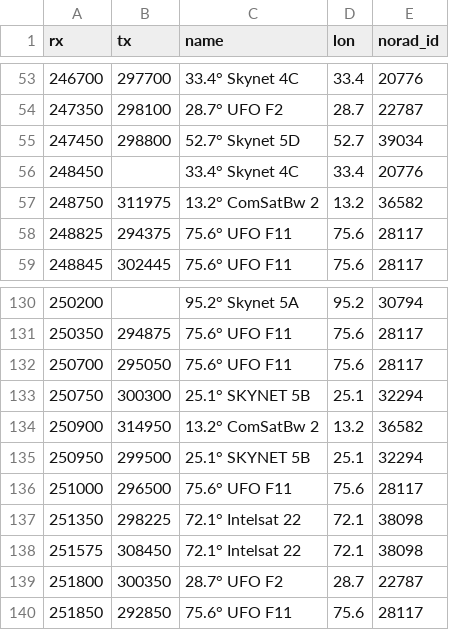
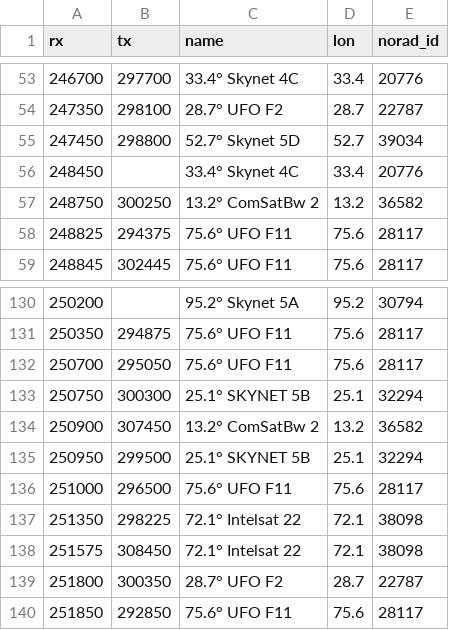
Before and after one commit to aleksfox/satcom-data, a CSV file: database.csv, drawn as a sheet; only a part is shown, gaps mark what is left out.

Commit message:
Update database.csv

```diff
--- a/database.csv
+++ b/database.csv
@@ -56,3 +56,3 @@ rx;tx;name;lon;norad_id
 248450;;33.4° Skynet 4C;33.4;20776
-248750;311975;13.2° ComSatBw 2;13.2;36582
+248750;300250;13.2° ComSatBw 2;13.2;36582
 248825;294375;75.6° UFO F11;75.6;28117
@@ -133,3 +133,3 @@ rx;tx;name;lon;norad_id
 250750;300300;25.1° SKYNET 5B;25.1;32294
-250900;314950;13.2° ComSatBw 2;13.2;36582
+250900;307450;13.2° ComSatBw 2;13.2;36582
 250950;299500;25.1° SKYNET 5B;25.1;32294
```
